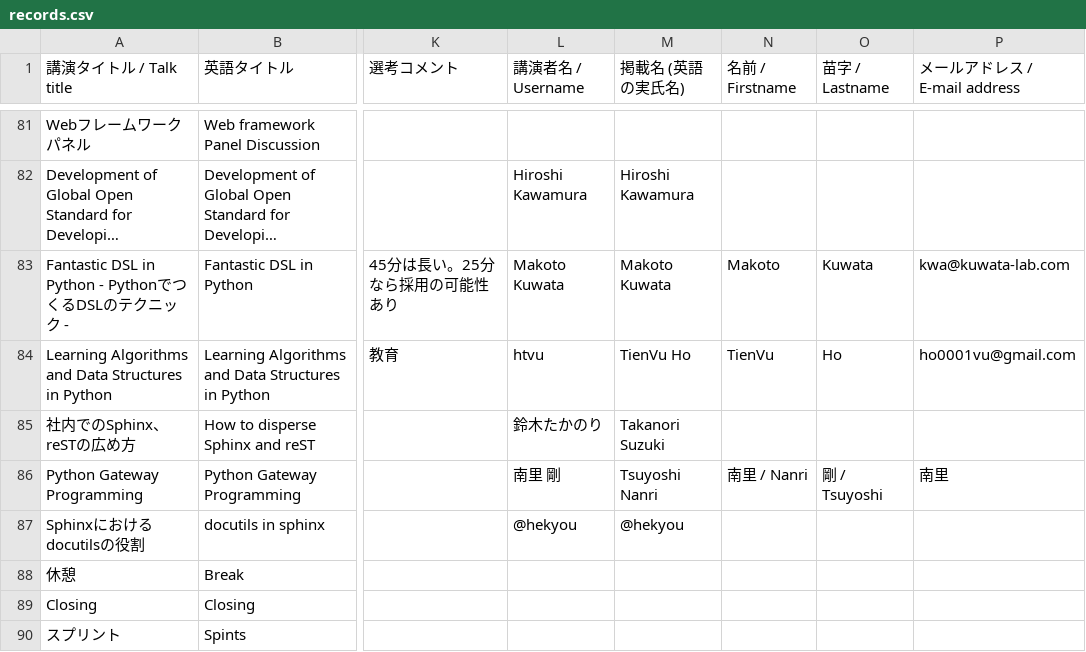
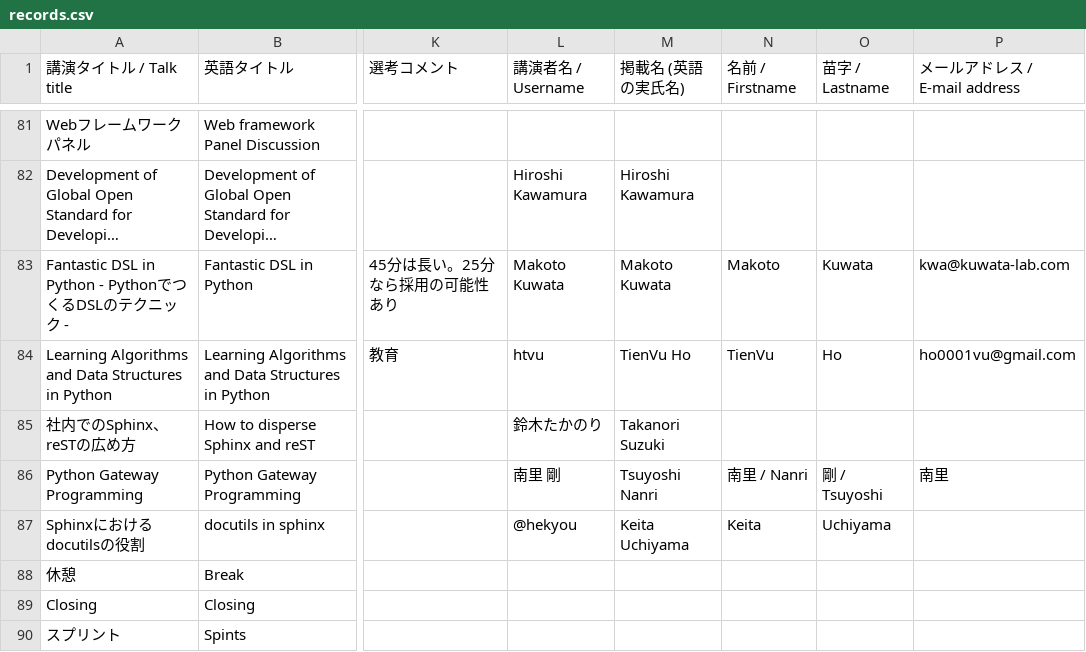
Before and after one commit to pyconjp/2012.pycon.jp, a CSV file: convert/timetable/records.csv, drawn as a sheet; only a part is shown, gaps mark what is left out; long unchanged cells end in …; the diff names each change by its address in the sheet, - before the commit and + after, or states it on an @@ line.

```diff
--- a/convert/timetable/records.csv
+++ b/convert/timetable/records.csv
-M87 (掲載名 (英語の実氏名)): @hekyou
+M87 (掲載名 (英語の実氏名)): Keita Uchiyama
-N87 (名前 / Firstname): (empty)
+N87 (名前 / Firstname): Keita
-O87 (苗字 / Lastname): (empty)
+O87 (苗字 / Lastname): Uchiyama
```
Also changed, not shown: 2 other files.
